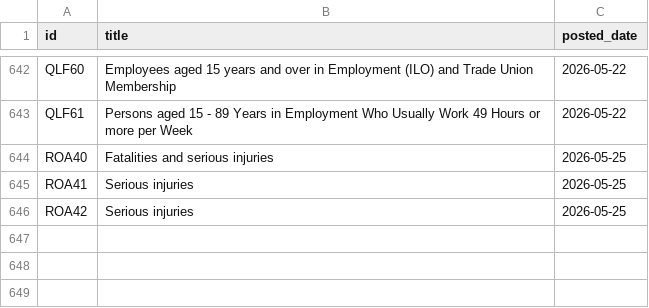
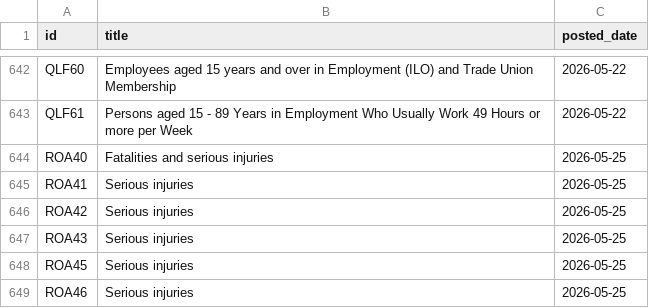
Before and after one commit to damien-dupre/csoie_bot, a CSV file: data/posted_tables.csv, drawn as a sheet; only a part is shown, gaps mark what is left out; the diff names each change by its address in the sheet, - before the commit and + after, or states it on an @@ line.

```diff
--- a/data/posted_tables.csv
+++ b/data/posted_tables.csv
+row 647: ROA43 | Serious injuries | 2026-05-25
+row 648: ROA45 | Serious injuries | 2026-05-25
+row 649: ROA46 | Serious injuries | 2026-05-25
```
